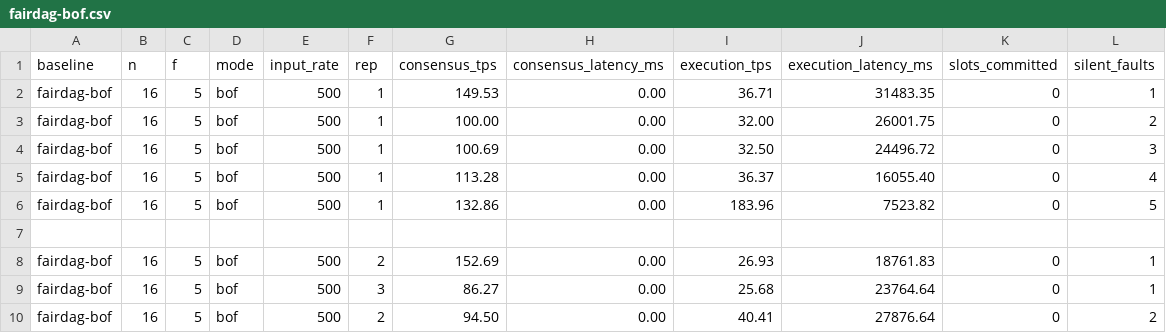
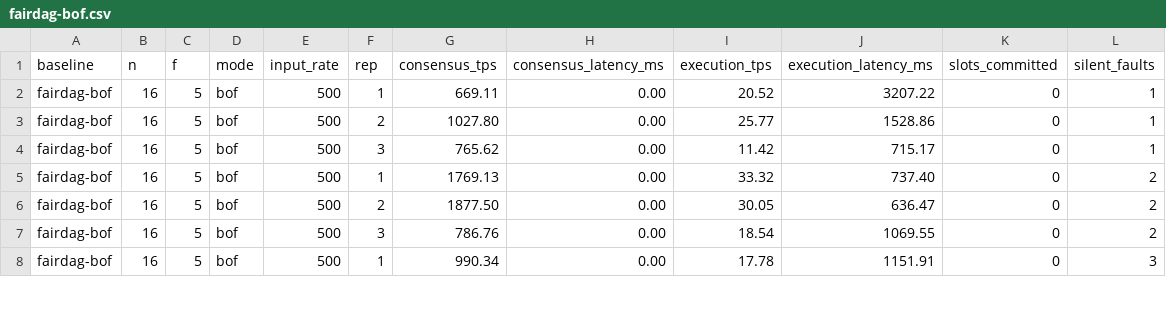
Before and after one commit to VianRobotin/incubator-resilientdb, a CSV file: das_results/faulty/fairdag-bof.csv, drawn as a sheet; only a part is shown; the diff covers the shown part only.

```diff
--- a/das_results/faulty/fairdag-bof.csv
+++ b/das_results/faulty/fairdag-bof.csv
@@ -1,10 +1,8 @@
 baseline,n,f,mode,input_rate,rep,consensus_tps,consensus_latency_ms,execution_tps,execution_latency_ms,slots_committed,silent_faults
-fairdag-bof,16,5,bof,500,1,149.53,0.00,36.71,31483.35,0,1
-fairdag-bof,16,5,bof,500,1,100.00,0.00,32.00,26001.75,0,2
-fairdag-bof,16,5,bof,500,1,100.69,0.00,32.50,24496.72,0,3
-fairdag-bof,16,5,bof,500,1,113.28,0.00,36.37,16055.40,0,4
-fairdag-bof,16,5,bof,500,1,132.86,0.00,183.96,7523.82,0,5
-
-fairdag-bof,16,5,bof,500,2,152.69,0.00,26.93,18761.83,0,1
-fairdag-bof,16,5,bof,500,3,86.27,0.00,25.68,23764.64,0,1
-fairdag-bof,16,5,bof,500,2,94.50,0.00,40.41,27876.64,0,2
+fairdag-bof,16,5,bof,500,1,669.11,0.00,20.52,3207.22,0,1
+fairdag-bof,16,5,bof,500,2,1027.80,0.00,25.77,1528.86,0,1
+fairdag-bof,16,5,bof,500,3,765.62,0.00,11.42,715.17,0,1
+fairdag-bof,16,5,bof,500,1,1769.13,0.00,33.32,737.40,0,2
+fairdag-bof,16,5,bof,500,2,1877.50,0.00,30.05,636.47,0,2
+fairdag-bof,16,5,bof,500,3,786.76,0.00,18.54,1069.55,0,2
+fairdag-bof,16,5,bof,500,1,990.34,0.00,17.78,1151.91,0,3
```
Also changed, not shown: 1 added row and 26 edited cells elsewhere in this file, das_results/batch/fairdag-bof.csv, das_results/batch/fairdag-ol.csv, 49 other files.
